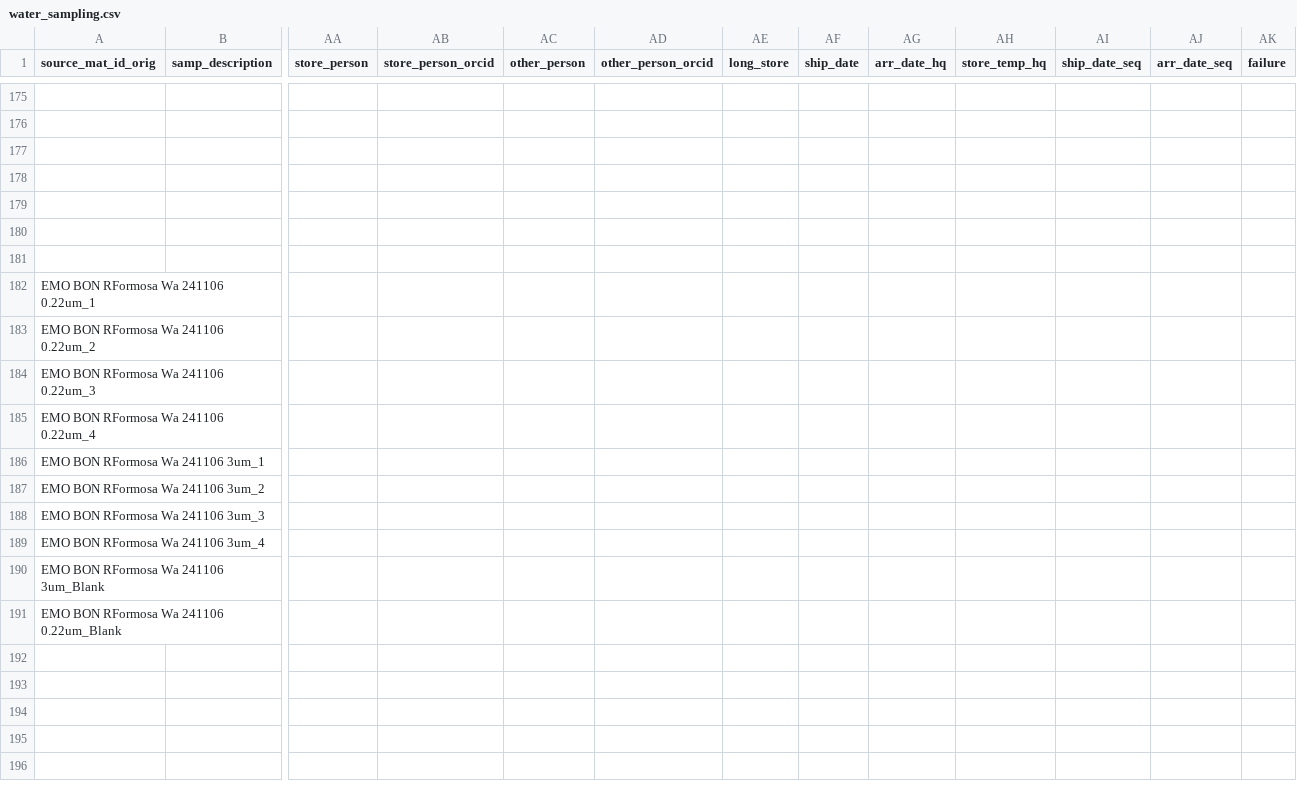
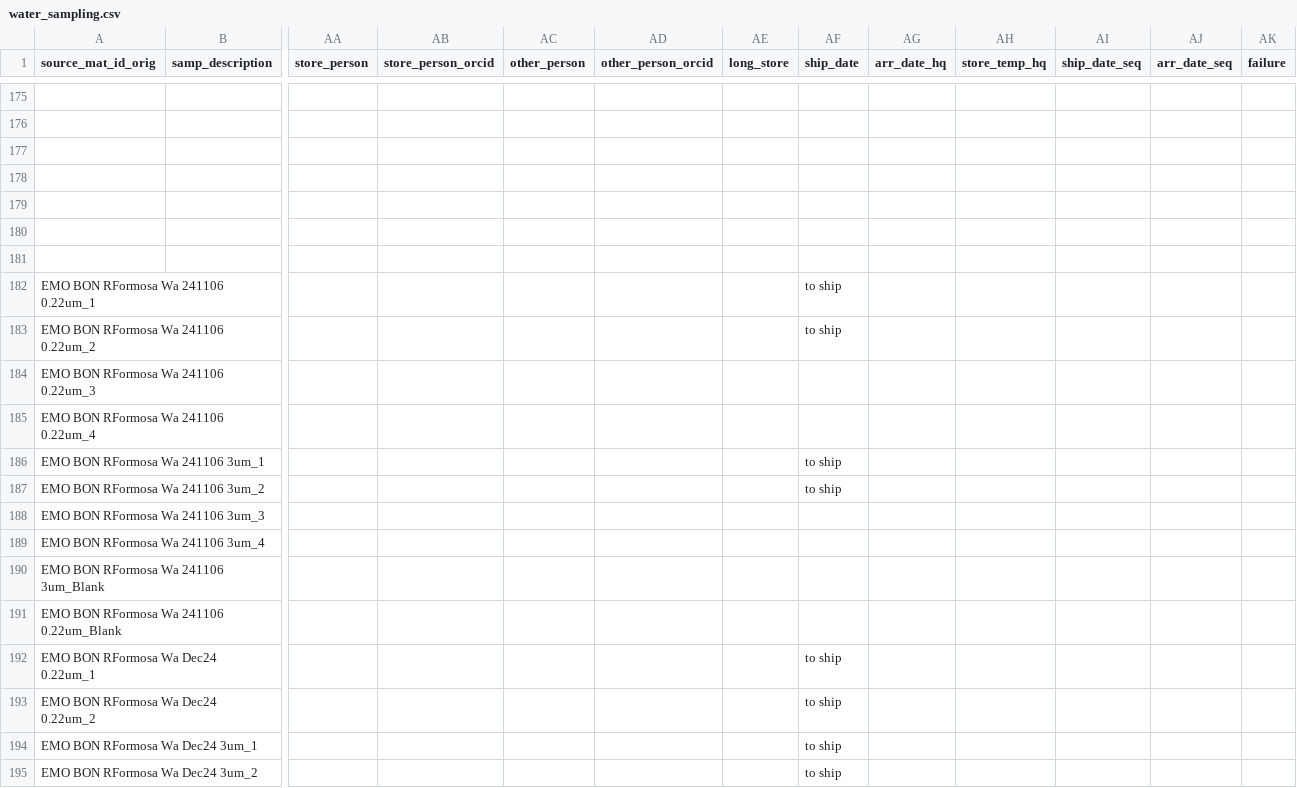
Before and after one commit to emo-bon/observatory-rformosa-crate, a CSV file: logsheets/filtered/water_sampling.csv, drawn as a sheet; only a part is shown, gaps mark what is left out; rows hold the shown columns only; the diff names each change by its address in the sheet, - before the commit and + after, or states it on an @@ line.

```diff
--- a/logsheets/filtered/water_sampling.csv
+++ b/logsheets/filtered/water_sampling.csv
-AF182:AF183 (ship_date): (empty)
+AF182:AF183 (ship_date): to ship
-AF186:AF187 (ship_date): (empty)
+AF186:AF187 (ship_date): to ship
+row 192: EMO BON RFormosa Wa Dec24 0.22um_1 |  |  |  |  |  |  | to ship
+row 193: EMO BON RFormosa Wa Dec24 0.22um_2 |  |  |  |  |  |  | to ship
+row 194: EMO BON RFormosa Wa Dec24 3um_1 |  |  |  |  |  |  | to ship
+row 195: EMO BON RFormosa Wa Dec24 3um_2 |  |  |  |  |  |  | to ship
```
Also changed, not shown: logsheets/filtered/sediment_sampling.csv, logsheets/transformed/sediment_sampling.csv, 3 other files.
